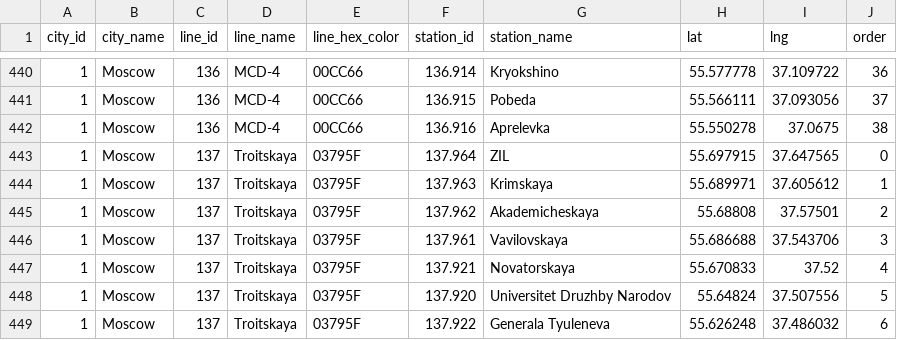
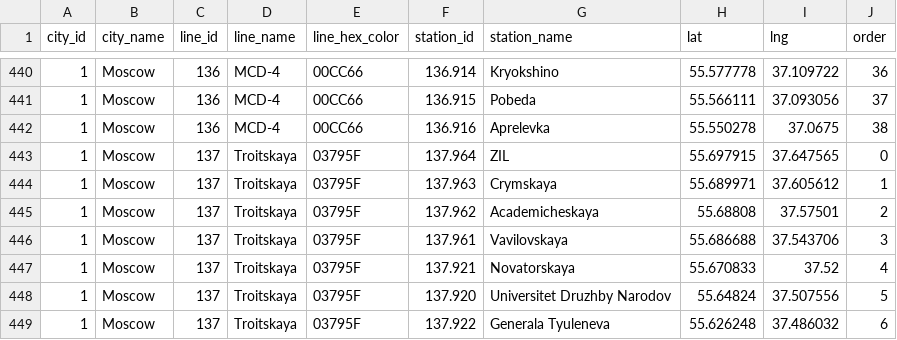
Before and after one commit to nalgeon/metro, a CSV file: data/metro.en.csv, drawn as a sheet; only a part is shown, gaps mark what is left out.

```diff
--- a/data/metro.en.csv
+++ b/data/metro.en.csv
@@ -443,4 +443,4 @@ city_id,city_name,line_id,line_name,line_hex_color,station_id,station_name,lat,l
 1,Moscow,137,Troitskaya,03795F,137.964,ZIL,55.697915,37.647565,0
-1,Moscow,137,Troitskaya,03795F,137.963,Krimskaya,55.689971,37.605612,1
-1,Moscow,137,Troitskaya,03795F,137.962,Akademicheskaya,55.68808,37.57501,2
+1,Moscow,137,Troitskaya,03795F,137.963,Crymskaya,55.689971,37.605612,1
+1,Moscow,137,Troitskaya,03795F,137.962,Academicheskaya,55.68808,37.57501,2
 1,Moscow,137,Troitskaya,03795F,137.961,Vavilovskaya,55.686688,37.543706,3
```
Also changed, not shown: data/station.en.csv, 2 other files.
